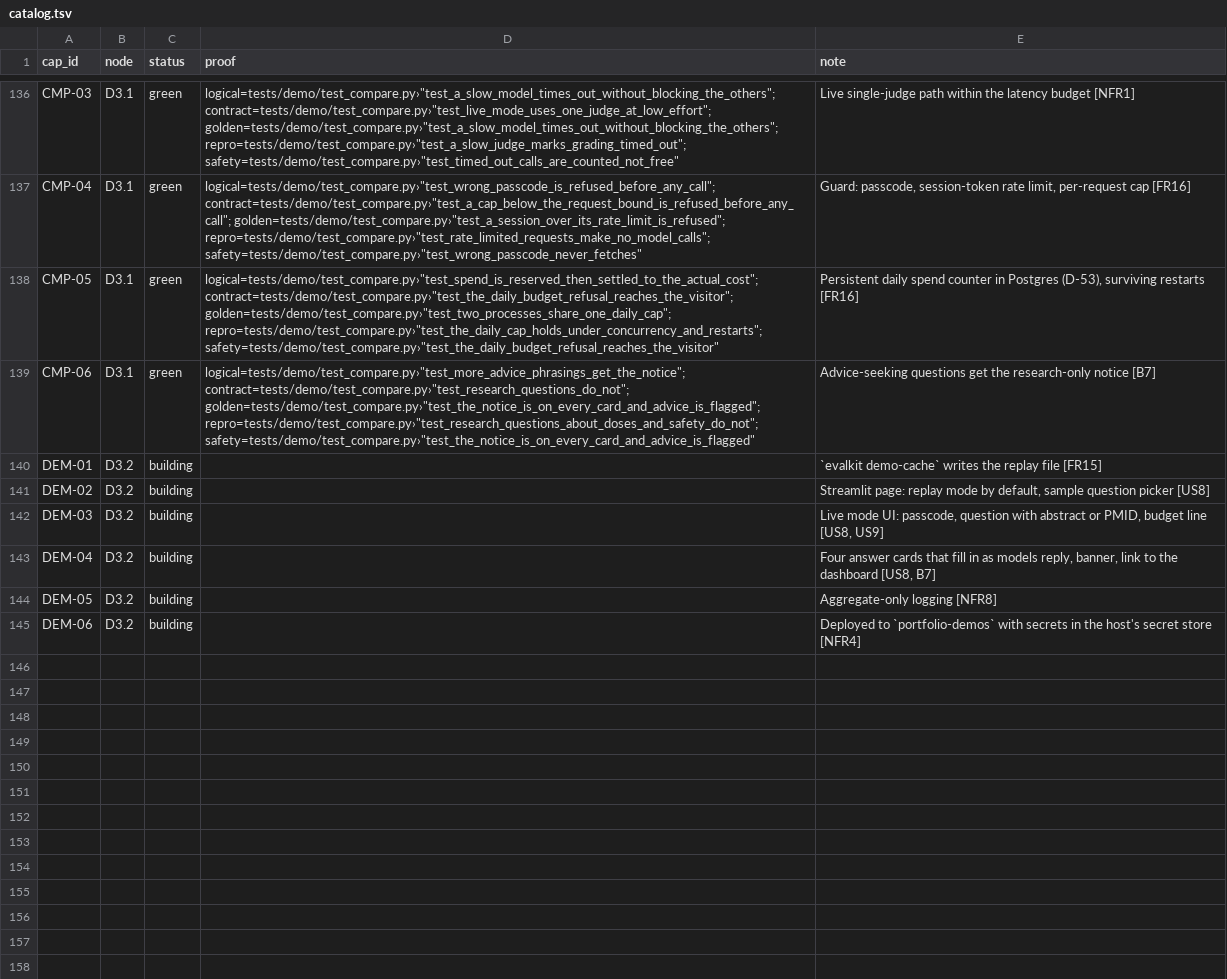
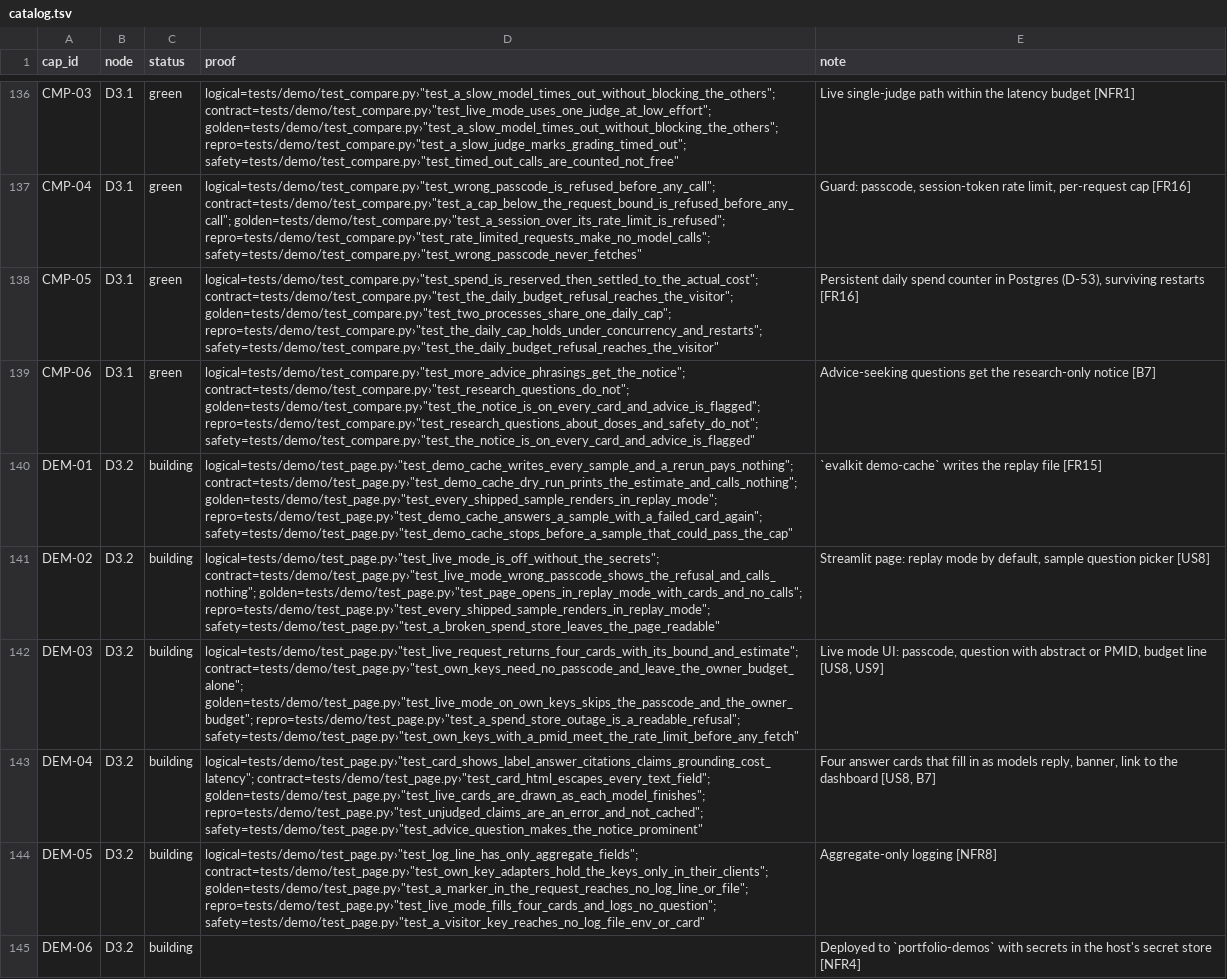
Before and after one commit to biplob819/evalkit, a TSV file: docs/graph/catalog.tsv, drawn as a sheet; only a part is shown, gaps mark what is left out.

```diff
--- a/docs/graph/catalog.tsv
+++ b/docs/graph/catalog.tsv
@@ -139,7 +139,7 @@ CMP-05	D3.1	green	"logical=tests/demo/test_compare.py›""test_spend_is_reserved
 CMP-06	D3.1	green	"logical=tests/demo/test_compare.py›""test_more_advice_phrasings_get_the_notice""; contract=tests/demo/test_compare.py›""test_research_questions_do_not""; golden=tests/demo/test_compare.py›""test_the_notice_is_on_every_card_and_advice_is_flagged""; repro=tests/demo/test_compare.py›""test_research_questions_about_doses_and_safety_do_not""; safety=tests/demo/test_compare.py›""test_the_notice_is_on_every_card_and_advice_is_flagged"""	Advice-seeking questions get the research-only notice [B7]
-DEM-01	D3.2	building		`evalkit demo-cache` writes the replay file [FR15]
-DEM-02	D3.2	building		Streamlit page: replay mode by default, sample question picker [US8]
-DEM-03	D3.2	building		Live mode UI: passcode, question with abstract or PMID, budget line [US8, US9]
-DEM-04	D3.2	building		Four answer cards that fill in as models reply, banner, link to the dashboard [US8, B7]
-DEM-05	D3.2	building		Aggregate-only logging [NFR8]
+DEM-01	D3.2	building	"logical=tests/demo/test_page.py›""test_demo_cache_writes_every_sample_and_a_rerun_pays_nothing""; contract=tests/demo/test_page.py›""test_demo_cache_dry_run_prints_the_estimate_and_calls_nothing""; golden=tests/demo/test_page.py›""test_every_shipped_sample_renders_in_replay_mode""; repro=tests/demo/test_page.py›""test_demo_cache_answers_a_sample_with_a_failed_card_again""; safety=tests/demo/test_page.py›""test_demo_cache_stops_before_a_sample_that_could_pass_the_cap"""	`evalkit demo-cache` writes the replay file [FR15]
+DEM-02	D3.2	building	"logical=tests/demo/test_page.py›""test_live_mode_is_off_without_the_secrets""; contract=tests/demo/test_page.py›""test_live_mode_wrong_passcode_shows_the_refusal_and_calls_nothing""; golden=tests/demo/test_page.py›""test_page_opens_in_replay_mode_with_cards_and_no_calls""; repro=tests/demo/test_page.py›""test_every_shipped_sample_renders_in_replay_mode""; safety=tests/demo/test_page.py›""test_a_broken_spend_store_leaves_the_page_readable"""	Streamlit page: replay mode by default, sample question picker [US8]
+DEM-03	D3.2	building	"logical=tests/demo/test_page.py›""test_live_request_returns_four_cards_with_its_bound_and_estimate""; contract=tests/demo/test_page.py›""test_own_keys_need_no_passcode_and_leave_the_owner_budget_alone""; golden=tests/demo/test_page.py›""test_live_mode_on_own_keys_skips_the_passcode_and_the_owner_budget""; repro=tests/demo/test_page.py›""test_a_spend_store_outage_is_a_readable_refusal""; safety=tests/demo/test_page.py›""test_own_keys_with_a_pmid_meet_the_rate_limit_before_any_fetch"""	Live mode UI: passcode, question with abstract or PMID, budget line [US8, US9]
+DEM-04	D3.2	building	"logical=tests/demo/test_page.py›""test_card_shows_label_answer_citations_claims_grounding_cost_latency""; contract=tests/demo/test_page.py›""test_card_html_escapes_every_text_field""; golden=tests/demo/test_page.py›""test_live_cards_are_drawn_as_each_model_finishes""; repro=tests/demo/test_page.py›""test_unjudged_claims_are_an_error_and_not_cached""; safety=tests/demo/test_page.py›""test_advice_question_makes_the_notice_prominent"""	Four answer cards that fill in as models reply, banner, link to the dashboard [US8, B7]
+DEM-05	D3.2	building	"logical=tests/demo/test_page.py›""test_log_line_has_only_aggregate_fields""; contract=tests/demo/test_page.py›""test_own_key_adapters_hold_the_keys_only_in_their_clients""; golden=tests/demo/test_page.py›""test_a_marker_in_the_request_reaches_no_log_line_or_file""; repro=tests/demo/test_page.py›""test_live_mode_fills_four_cards_and_logs_no_question""; safety=tests/demo/test_page.py›""test_a_visitor_key_reaches_no_log_file_env_or_card"""	Aggregate-only logging [NFR8]
 DEM-06	D3.2	building		Deployed to `portfolio-demos` with secrets in the host's secret store [NFR4]
```
Also changed, not shown: 22 other files.
